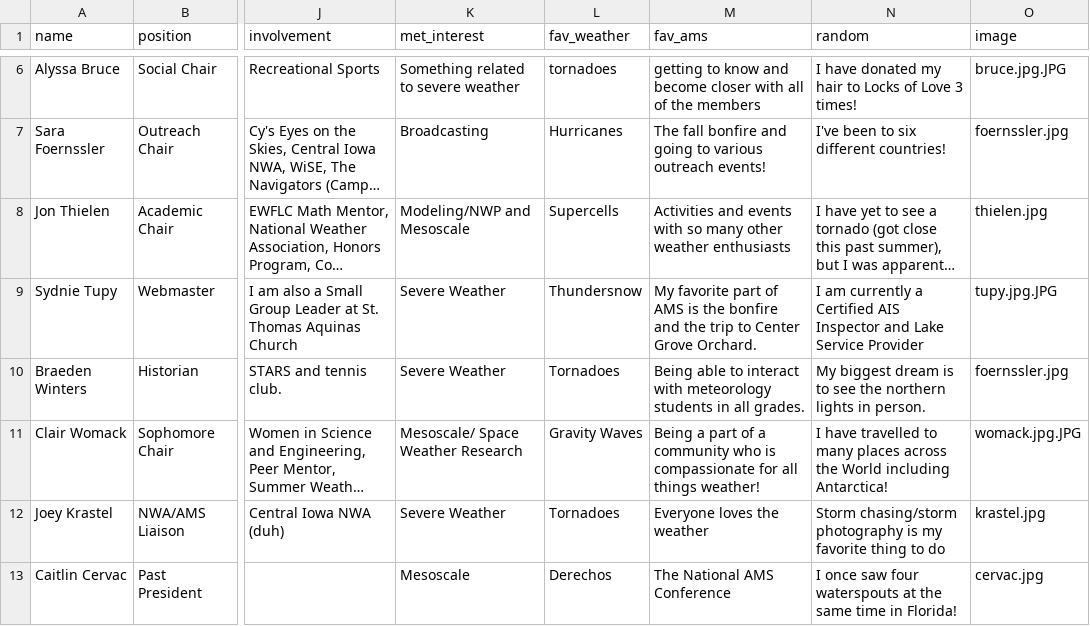
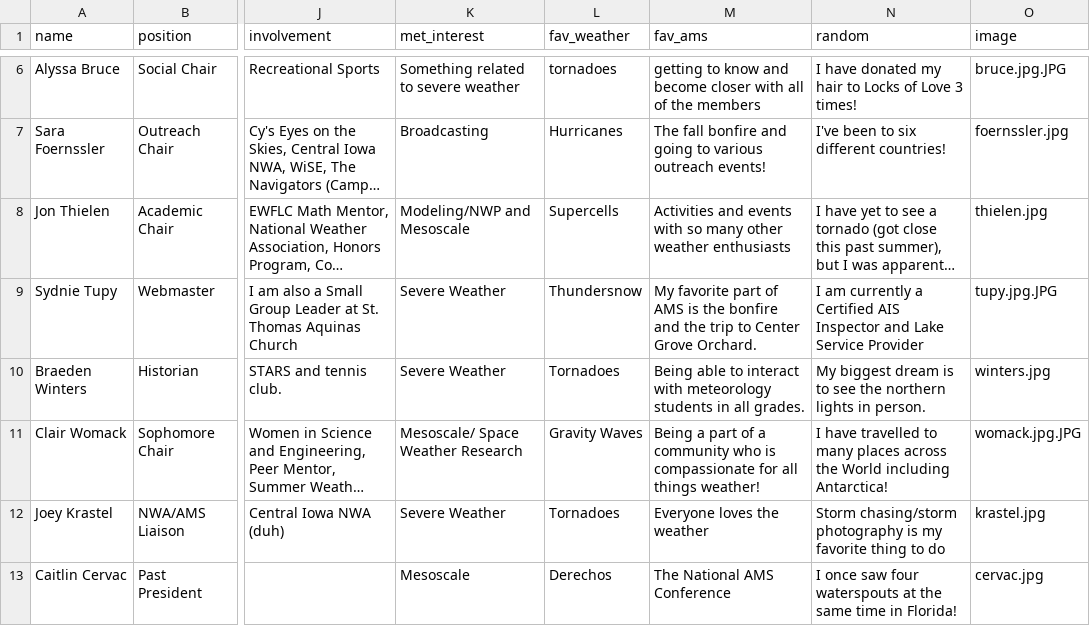
Before and after one commit to isuams/isuams, a CSV file: _data/officers.csv, drawn as a sheet; only a part is shown, gaps mark what is left out; long unchanged cells end in …; the diff names each change by its address in the sheet, - before the commit and + after, or states it on an @@ line.

Commit message:
Update officers.csv
Added Braedens photo to the bios

```diff
--- a/_data/officers.csv
+++ b/_data/officers.csv
-O10 (image): foernssler.jpg
+O10 (image): winters.jpg
```
